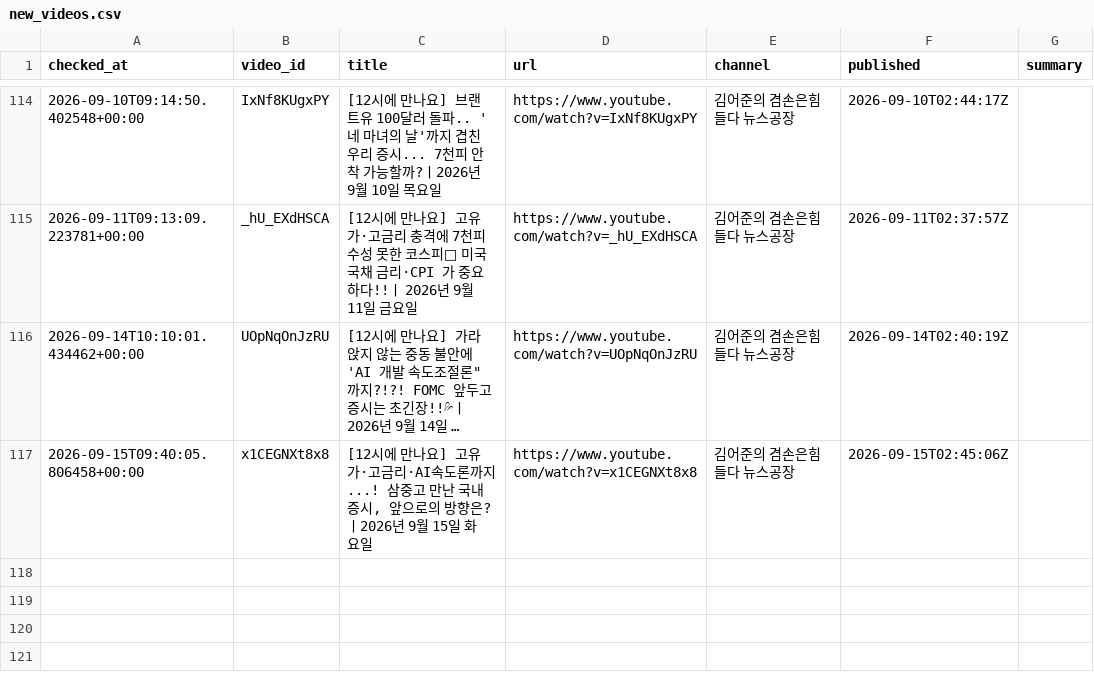
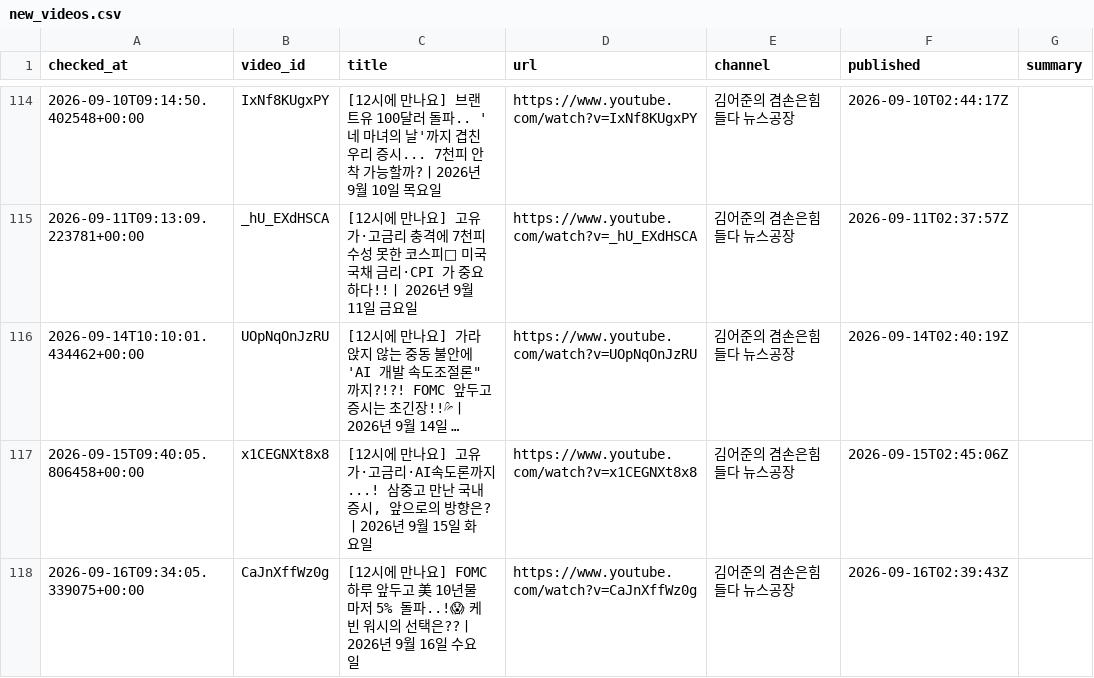
Before and after one commit to wook-44/blog_project, a CSV file: data/new_videos.csv, drawn as a sheet; only a part is shown, gaps mark what is left out; long unchanged cells end in …; the diff names each change by its address in the sheet, - before the commit and + after, or states it on an @@ line.

```diff
--- a/data/new_videos.csv
+++ b/data/new_videos.csv
+row 118: 2026-09-16T09:34:05.339075+00:00 | CaJnXffWz0g | [12시에 만나요] FOMC 하루 앞두고 美 10년물마저 5% 돌파..!😱 케빈 워시의 선택은??ㅣ2026년 9월 16일 수요일 | https://www.youtube.com/watch?v=CaJnXffWz0g | 김어준의 겸손은힘들다 뉴스공장 | 2026-09-16T02:39:43Z
```
Also changed, not shown: 2 other files.
